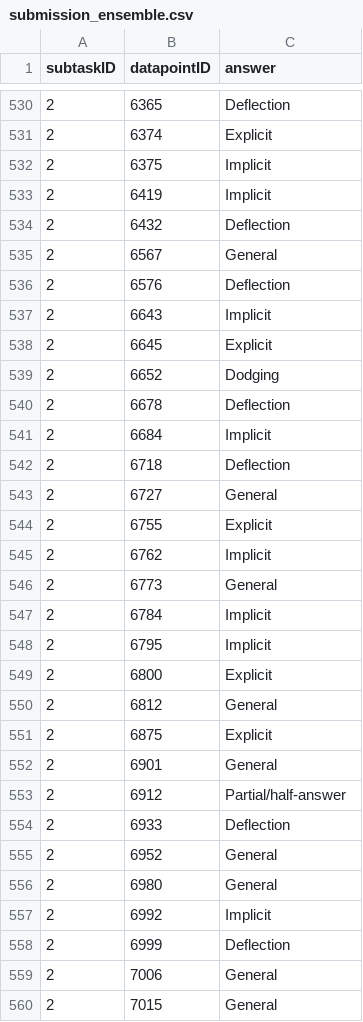
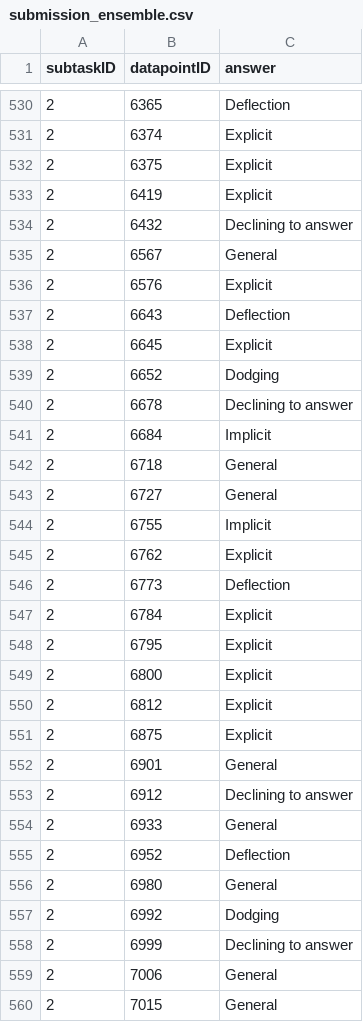
Before and after one commit to RapiteanuCarol/polero-nitro-ai, a CSV file: submissions/submission_ensemble.csv, drawn as a sheet; only a part is shown, gaps mark what is left out; the diff covers the shown part only.

```diff
--- a/submissions/submission_ensemble.csv
+++ b/submissions/submission_ensemble.csv
@@ -531,29 +531,29 @@ subtaskID,datapointID,answer
 2,6374,Explicit
-2,6375,Implicit
-2,6419,Implicit
-2,6432,Deflection
+2,6375,Explicit
+2,6419,Explicit
+2,6432,Declining to answer
 2,6567,General
-2,6576,Deflection
-2,6643,Implicit
+2,6576,Explicit
+2,6643,Deflection
 2,6645,Explicit
 2,6652,Dodging
-2,6678,Deflection
+2,6678,Declining to answer
 2,6684,Implicit
-2,6718,Deflection
+2,6718,General
 2,6727,General
-2,6755,Explicit
-2,6762,Implicit
-2,6773,General
-2,6784,Implicit
-2,6795,Implicit
+2,6755,Implicit
+2,6762,Explicit
+2,6773,Deflection
+2,6784,Explicit
+2,6795,Explicit
 2,6800,Explicit
-2,6812,General
+2,6812,Explicit
 2,6875,Explicit
 2,6901,General
-2,6912,Partial/half-answer
-2,6933,Deflection
-2,6952,General
+2,6912,Declining to answer
+2,6933,General
+2,6952,Deflection
 2,6980,General
-2,6992,Implicit
-2,6999,Deflection
+2,6992,Dodging
+2,6999,Declining to answer
 2,7006,General
```
Also changed, not shown: 157 edited cells elsewhere in this file, 1 other file.
